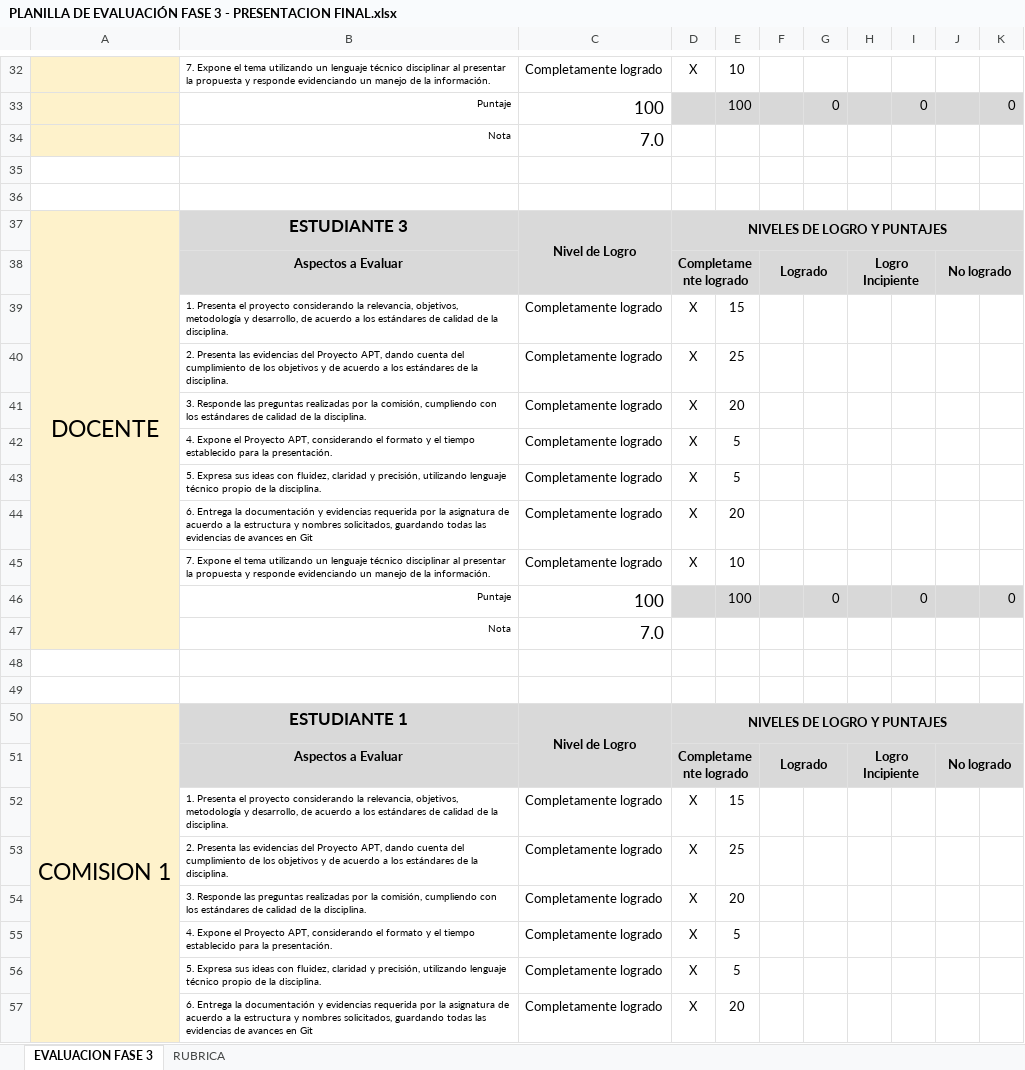
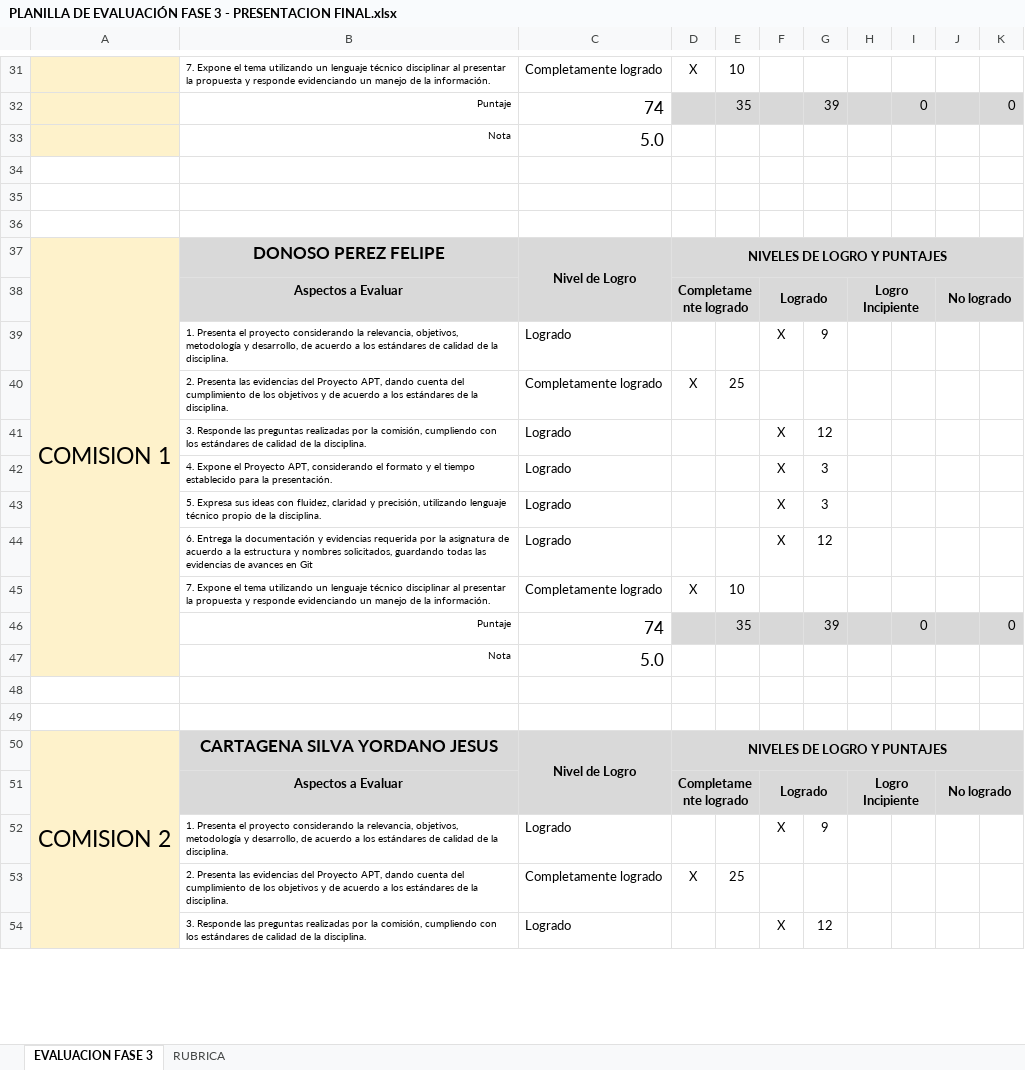
Before and after one commit to Galahask-dev/Capstone, an Excel workbook: fase 3/Evidencias Grupales/PLANILLA DE EVALUACIÓN FASE 3 - PRESENTACION FINAL.xlsx, sheet EVALUACION FASE 3, drawn as a sheet; only a part is shown, gaps mark what is left out; values as stored, in another font and other column widths than the file's, no borders; conditional formats not drawn; removed rows and columns are numbered as before the commit, all else as after; the diff covers the shown part only; the diff names each change by its address in the sheet, - before the commit and + after, or states it on an @@ line.

```diff
--- a/fase 3/Evidencias Grupales/PLANILLA DE EVALUACIÓN FASE 3 - PRESENTACION FINAL.xlsx (sheet EVALUACION FASE 3)
+++ b/fase 3/Evidencias Grupales/PLANILLA DE EVALUACIÓN FASE 3 - PRESENTACION FINAL.xlsx (sheet EVALUACION FASE 3)
-C32: 100
+C32: 74
-E32: 100
+E32: 35
-G32: 0
+G32: 39
-C33: 7.0
+C33: 5.0
+row 36: (empty)
-A37: DOCENTE
+A37: COMISION 1
-B37: ESTUDIANTE 3
+B37: DONOSO PEREZ FELIPE
-row 39:  | 1. Presenta el proyecto considerando la relevancia, objetivos, metodología y desarrollo, de acuerdo a los estándares de calidad de la disciplina. | Completamente logrado | X | 15
+row 39:  | 1. Presenta el proyecto considerando la relevancia, objetivos, metodología y desarrollo, de acuerdo a los estándares de calidad de la disciplina. | Logrado |  |  | X | 9
-row 41:  | 3. Responde las preguntas realizadas por la comisión, cumpliendo con los estándares de calidad de la disciplina. | Completamente logrado | X | 20
-row 42:  | 4. Expone el Proyecto APT, considerando el formato y el tiempo establecido para la presentación. | Completamente logrado | X | 5
-row 43:  | 5. Expresa sus ideas con fluidez, claridad y precisión, utilizando lenguaje técnico propio de la disciplina. | Completamente logrado | X | 5
-row 44:  | 6. Entrega la documentación y evidencias requerida por la asignatura de acuerdo a la estructura y nombres solicitados, guardando todas las evidencias de avances en Git | Completamente logrado | X | 20
+row 41:  | 3. Responde las preguntas realizadas por la comisión, cumpliendo con los estándares de calidad de la disciplina. | Logrado |  |  | X | 12
+row 42:  | 4. Expone el Proyecto APT, considerando el formato y el tiempo establecido para la presentación. | Logrado |  |  | X | 3
+row 43:  | 5. Expresa sus ideas con fluidez, claridad y precisión, utilizando lenguaje técnico propio de la disciplina. | Logrado |  |  | X | 3
+row 44:  | 6. Entrega la documentación y evidencias requerida por la asignatura de acuerdo a la estructura y nombres solicitados, guardando todas las evidencias de avances en Git | Logrado |  |  | X | 12
-C46: 100
+C46: 74
-E46: 100
+E46: 35
-G46: 0
+G46: 39
-C47: 7.0
+C47: 5.0
-A50: COMISION 1
+A50: COMISION 2
-A50:A60 merged
+A50:A60 merged
-B50: ESTUDIANTE 1
+B50: CARTAGENA SILVA YORDANO JESUS
-row 52:  | 1. Presenta el proyecto considerando la relevancia, objetivos, metodología y desarrollo, de acuerdo a los estándares de calidad de la disciplina. | Completamente logrado | X | 15
+row 52:  | 1. Presenta el proyecto considerando la relevancia, objetivos, metodología y desarrollo, de acuerdo a los estándares de calidad de la disciplina. | Logrado |  |  | X | 9
-row 54:  | 3. Responde las preguntas realizadas por la comisión, cumpliendo con los estándares de calidad de la disciplina. | Completamente logrado | X | 20
-row 55:  | 4. Expone el Proyecto APT, considerando el formato y el tiempo establecido para la presentación. | Completamente logrado | X | 5
-row 56:  | 5. Expresa sus ideas con fluidez, claridad y precisión, utilizando lenguaje técnico propio de la disciplina. | Completamente logrado | X | 5
-row 57:  | 6. Entrega la documentación y evidencias requerida por la asignatura de acuerdo a la estructura y nombres solicitados, guardando todas las evidencias de avances en Git | Completamente logrado | X | 20
+row 54:  | 3. Responde las preguntas realizadas por la comisión, cumpliendo con los estándares de calidad de la disciplina. | Logrado |  |  | X | 12
```
Also changed, not shown: 15 added rows, 39 removed rows, 14 edited cells and cell formats elsewhere in this sheet, formulas that keep their value.
